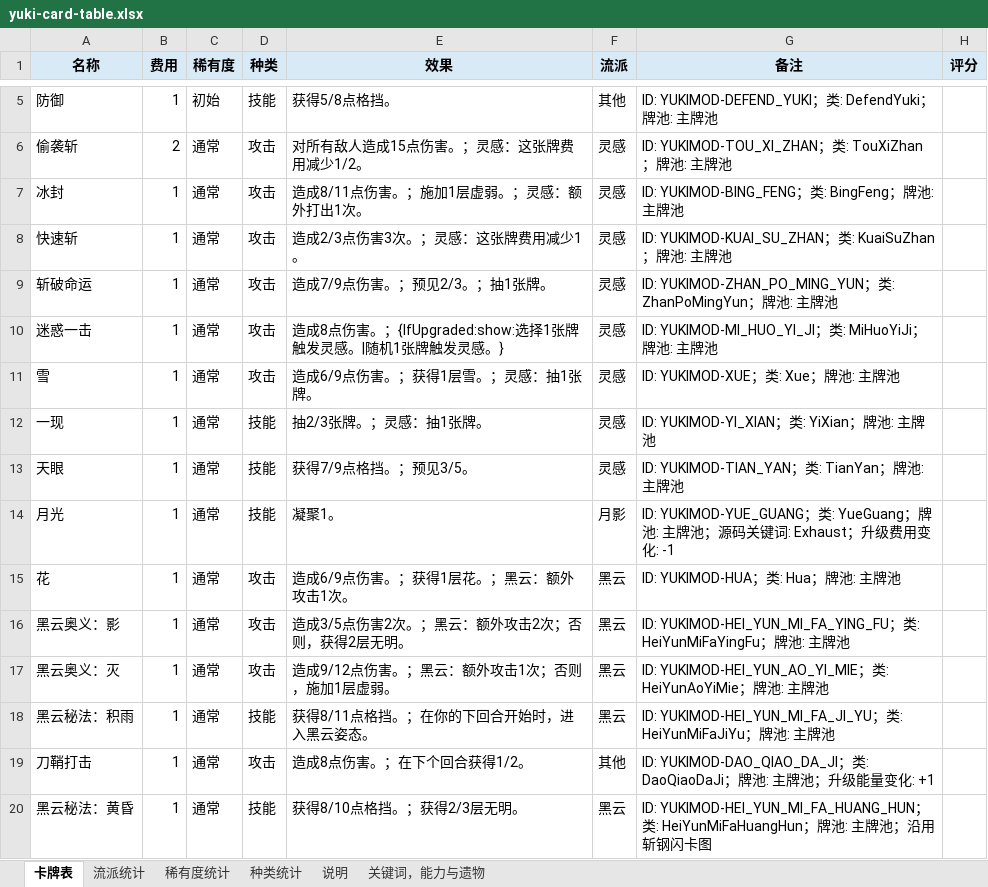
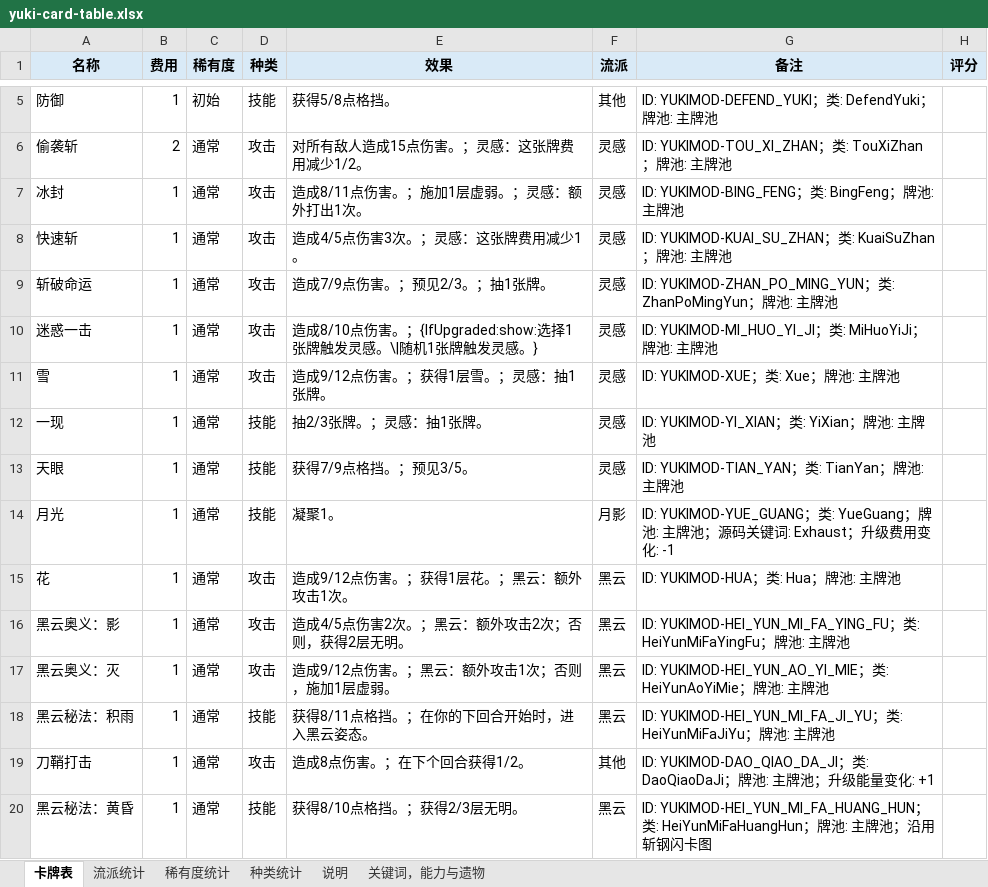
Before and after one commit to happyone13/YukiMod-sts2, an Excel workbook: docs/yuki-card-table.xlsx, sheet 卡牌表, drawn as a sheet; only a part is shown, gaps mark what is left out; values as stored, in another font and other column widths than the file's, no borders; the diff covers the shown part only; the diff names each change by its address in the sheet, - before the commit and + after, or states it on an @@ line.

```diff
--- a/docs/yuki-card-table.xlsx (sheet 卡牌表)
+++ b/docs/yuki-card-table.xlsx (sheet 卡牌表)
-E8 (效果): 造成2/3点伤害3次。；灵感：这张牌费用减少1。
+E8 (效果): 造成4/5点伤害3次。；灵感：这张牌费用减少1。
-E10 (效果): 造成8点伤害。；{IfUpgraded:show:选择1张牌触发灵感。|随机1张…
+E10 (效果): 造成8/10点伤害。；{IfUpgraded:show:选择1张牌触发灵感。\|随机1张…
-E11 (效果): 造成6/9点伤害。；获得1层雪。；灵感：抽1张牌。
+E11 (效果): 造成9/12点伤害。；获得1层雪。；灵感：抽1张牌。
-E15 (效果): 造成6/9点伤害。；获得1层花。；黑云：额外攻击1次。
+E15 (效果): 造成9/12点伤害。；获得1层花。；黑云：额外攻击1次。
-E16 (效果): 造成3/5点伤害2次。；黑云：额外攻击2次；否则，获得2层无明。
+E16 (效果): 造成4/5点伤害2次。；黑云：额外攻击2次；否则，获得2层无明。
```
Also changed, not shown: 10 edited cells elsewhere in this sheet, sheet 稀有度统计, sheet 种类统计, sheet 流派统计, 21 other files.
